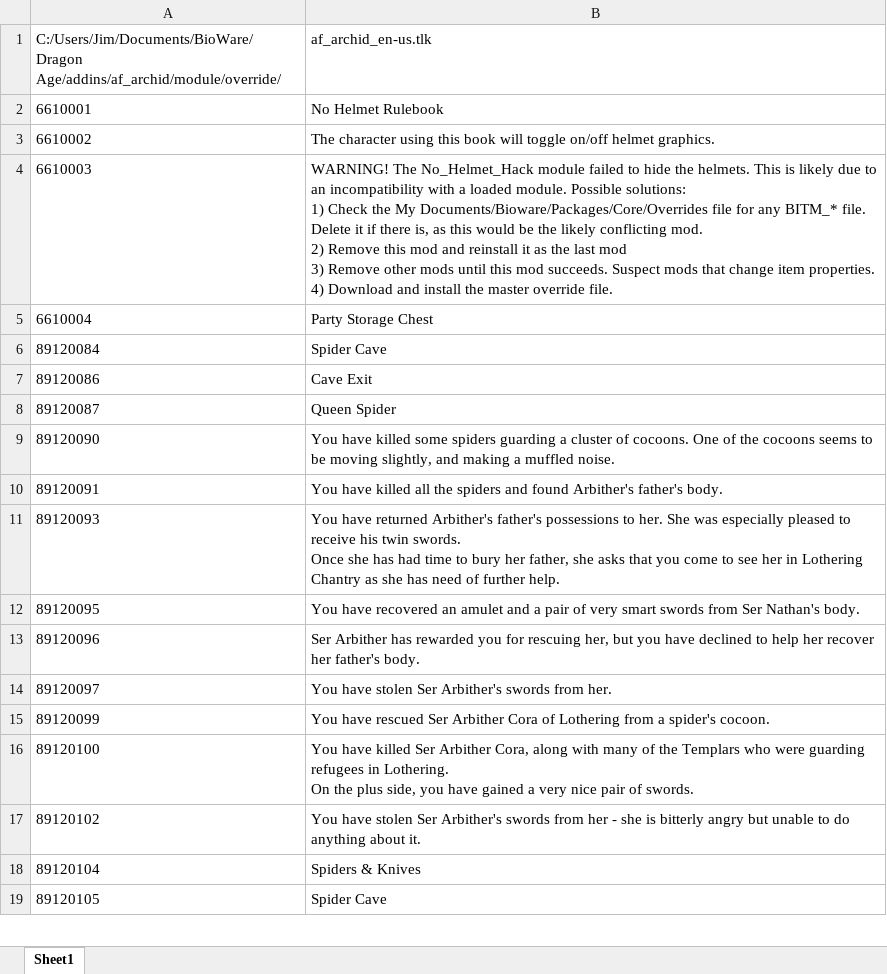
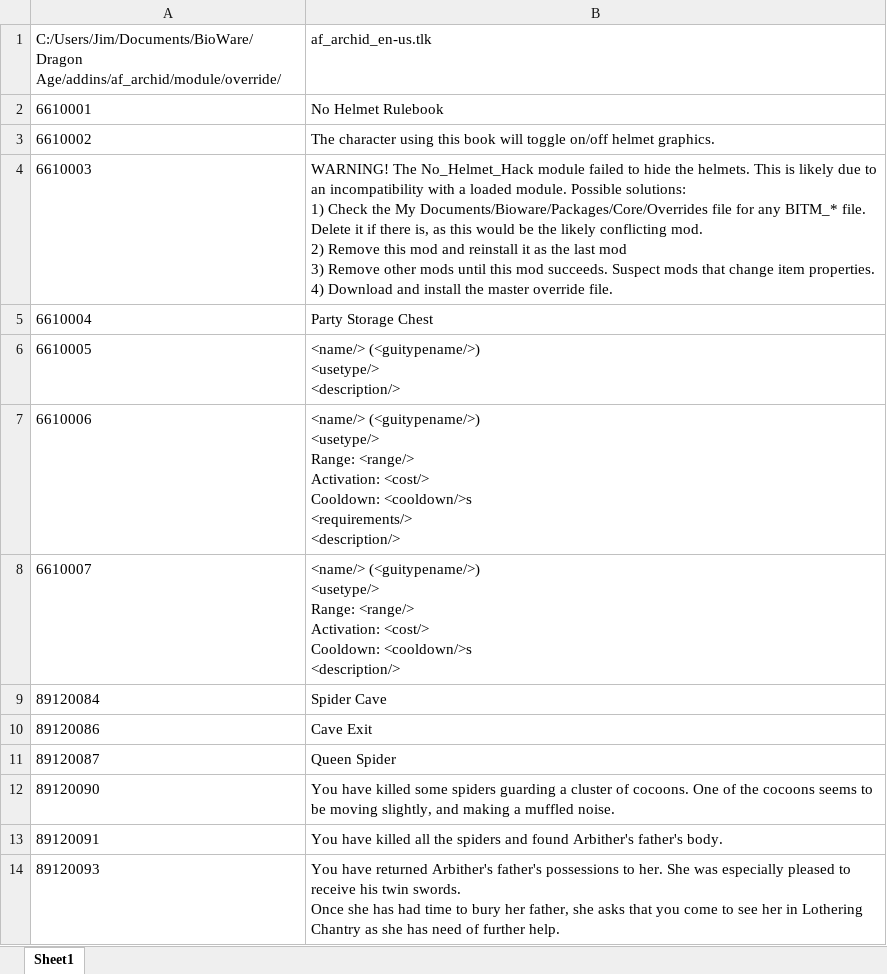
Before and after one commit to ArchidFreezer/DAO-installed, an Excel workbook: source/strings.xlsx, sheet Sheet1, drawn as a sheet; only a part is shown; the shorter side is filled out with more unchanged rows; values as stored, in another font and other column widths than the file's, no borders; ↵ is a line break in a cell; the diff names each change by its address in the sheet, - before the commit and + after, or states it on an @@ line.

Commit message:
Merge SpellShaping mod into archid
The spell shaping mod had a few minor bugs included in the script files so needed to be merged into the archid mod in order to recompile them.
As part of this process the changes to update dains fixes were also merged in, including both the event manager and effect manager.
The gda file entries from dains fixes that would have been overridden due to load order were removed to simplify the files.

```diff
--- a/source/strings.xlsx (sheet Sheet1)
+++ b/source/strings.xlsx (sheet Sheet1)
+row 6: 6610005 | <name/> (<guitypename/>) ↵ <usetype/> ↵ <description/>
+row 7: 6610006 | <name/> (<guitypename/>) ↵ <usetype/> ↵ Range: <range/> ↵ Activation: <cost/> ↵ Cooldown: <cooldown/>s ↵ <requirements/> ↵ <description/>
+row 8: 6610007 | <name/> (<guitypename/>) ↵ <usetype/> ↵ Range: <range/> ↵ Activation: <cost/> ↵ Cooldown: <cooldown/>s ↵ <description/>
```
Also changed, not shown: 59 other files.
